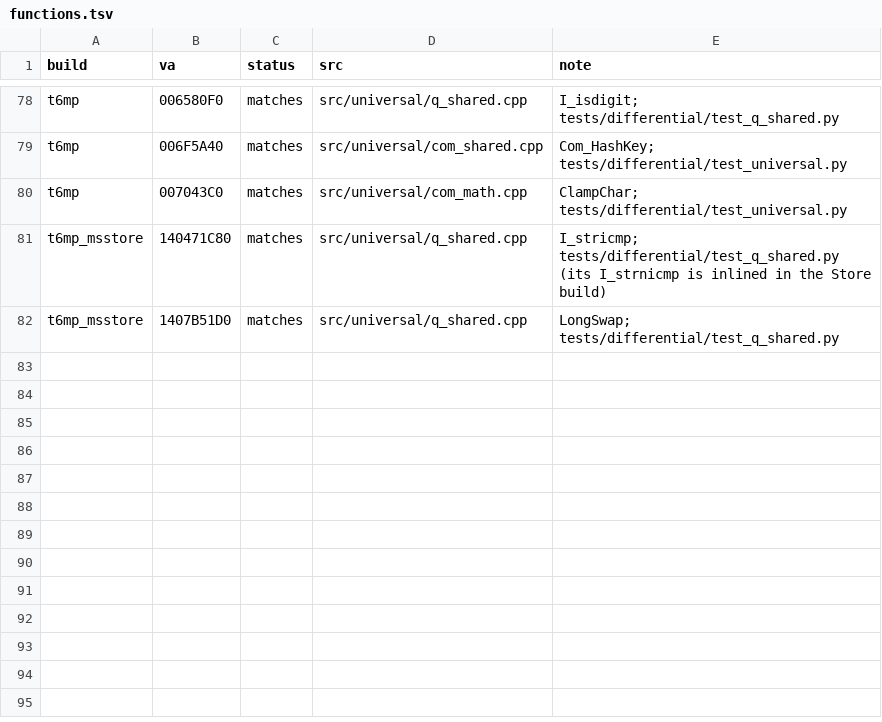
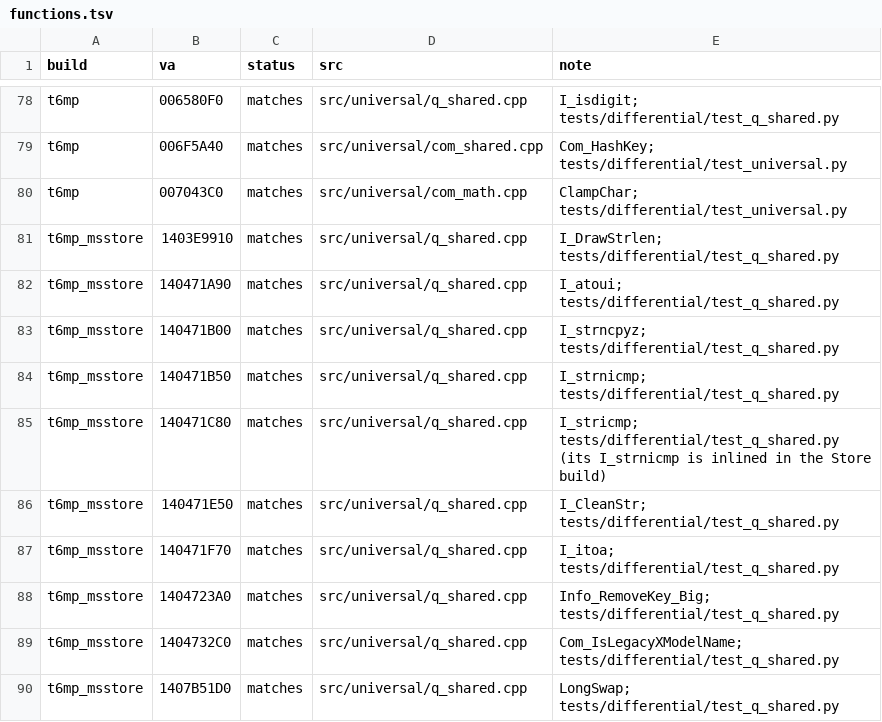
Before and after one commit to lizardpeter/black-ops-2-decomp, a TSV file: records/functions.tsv, drawn as a sheet; only a part is shown, gaps mark what is left out; the diff names each change by its address in the sheet, - before the commit and + after, or states it on an @@ line.

```diff
--- a/records/functions.tsv
+++ b/records/functions.tsv
+row 81: t6mp_msstore | 1403E9910 | matches | src/universal/q_shared.cpp | I_DrawStrlen; tests/differential/test_q_shared.py
+row 82: t6mp_msstore | 140471A90 | matches | src/universal/q_shared.cpp | I_atoui; tests/differential/test_q_shared.py
+row 83: t6mp_msstore | 140471B00 | matches | src/universal/q_shared.cpp | I_strncpyz; tests/differential/test_q_shared.py
+row 84: t6mp_msstore | 140471B50 | matches | src/universal/q_shared.cpp | I_strnicmp; tests/differential/test_q_shared.py
+row 86: t6mp_msstore | 140471E50 | matches | src/universal/q_shared.cpp | I_CleanStr; tests/differential/test_q_shared.py
+row 87: t6mp_msstore | 140471F70 | matches | src/universal/q_shared.cpp | I_itoa; tests/differential/test_q_shared.py
+row 88: t6mp_msstore | 1404723A0 | matches | src/universal/q_shared.cpp | Info_RemoveKey_Big; tests/differential/test_q_shared.py
+row 89: t6mp_msstore | 1404732C0 | matches | src/universal/q_shared.cpp | Com_IsLegacyXModelName; tests/differential/test_q_shared.py
```
Also changed, not shown: analysis/t6mp_msstore/match/behaviour.tsv, records/names.tsv, 6 other files.
